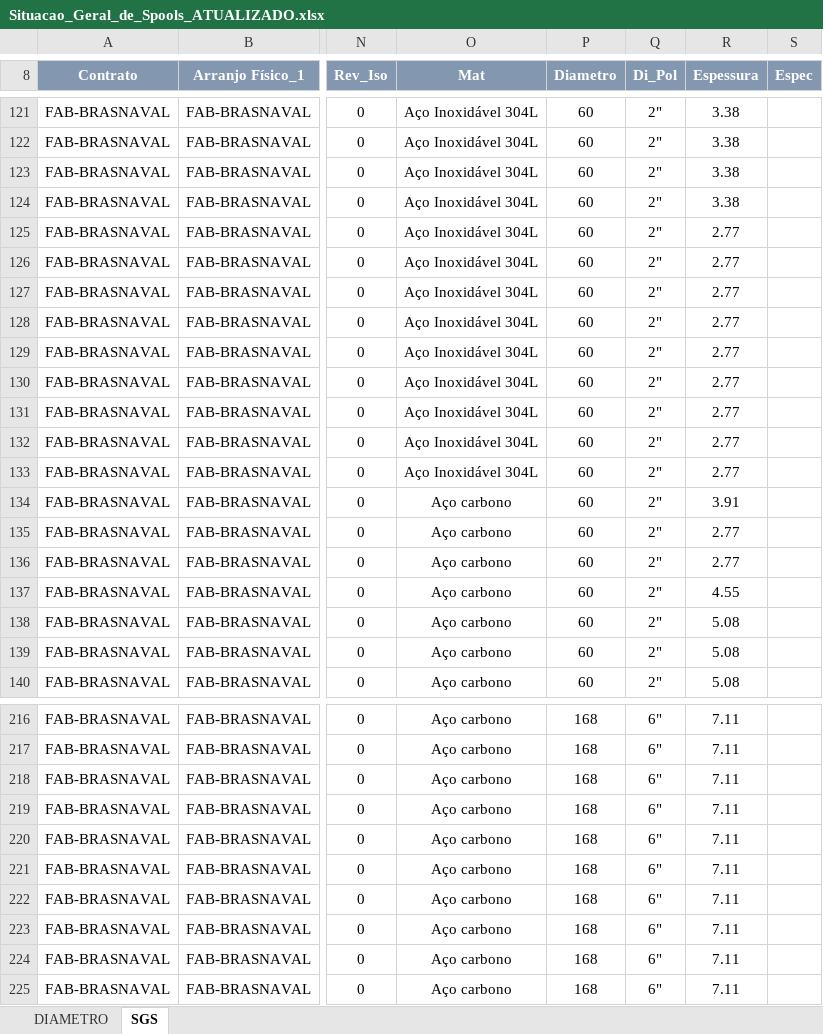
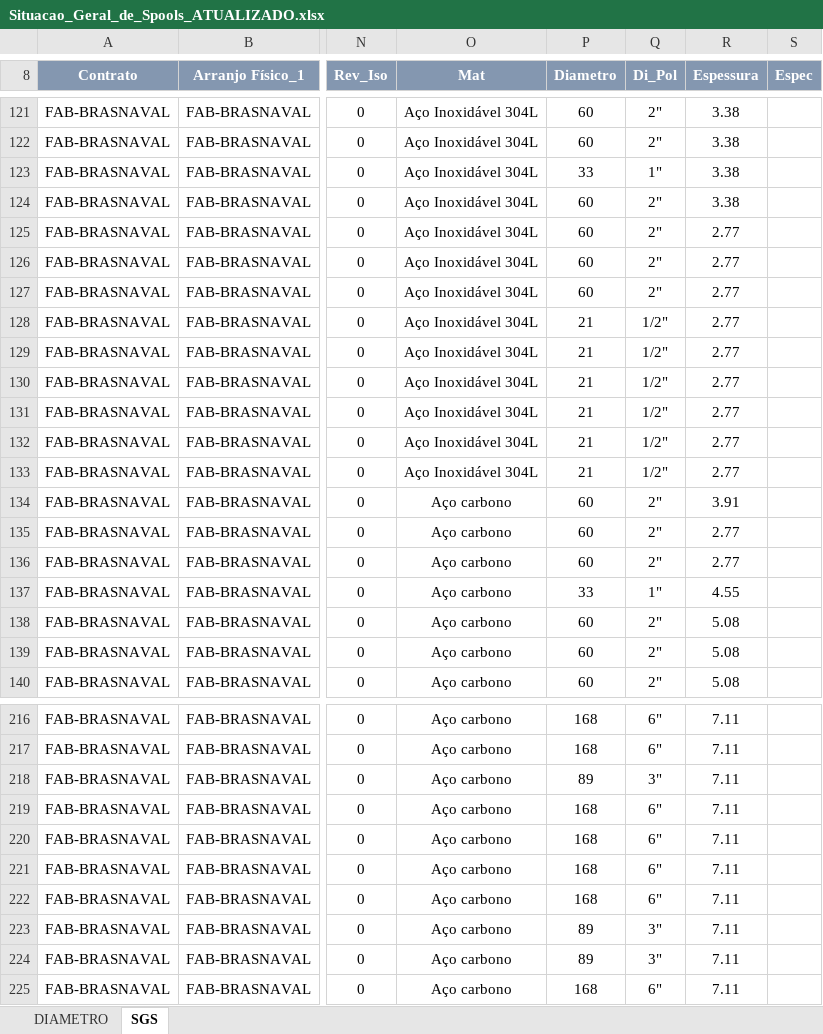
Before and after one commit to renanjsantos93/CTB_projeto, an Excel workbook: saida/Situacao_Geral_de_Spools_ATUALIZADO.xlsx, sheet SGS, drawn as a sheet; only a part is shown, gaps mark what is left out; values as stored, in another font and other column widths than the file's, no borders; charts and pictures not drawn; the diff covers the shown part only; the diff names each change by its address in the sheet, - before the commit and + after, or states it on an @@ line.

```diff
--- a/saida/Situacao_Geral_de_Spools_ATUALIZADO.xlsx (sheet SGS)
+++ b/saida/Situacao_Geral_de_Spools_ATUALIZADO.xlsx (sheet SGS)
-P123 (Diametro): 60
+P123 (Diametro): 33
-Q123 (Di_Pol): 2"
+Q123 (Di_Pol): 1"
-P128:P133 (Diametro): 60
+P128:P133 (Diametro): 21
-Q128:Q133 (Di_Pol): 2"
+Q128:Q133 (Di_Pol): 1/2"
-P137 (Diametro): 60
+P137 (Diametro): 33
-Q137 (Di_Pol): 2"
+Q137 (Di_Pol): 1"
-P218 (Diametro): 168
+P218 (Diametro): 89
-Q218 (Di_Pol): 6"
+Q218 (Di_Pol): 3"
-P223:P224 (Diametro): 168
+P223:P224 (Diametro): 89
-Q223:Q224 (Di_Pol): 6"
+Q223:Q224 (Di_Pol): 3"
```
Also changed, not shown: 4 edited cells elsewhere in this sheet, 3 other files.
